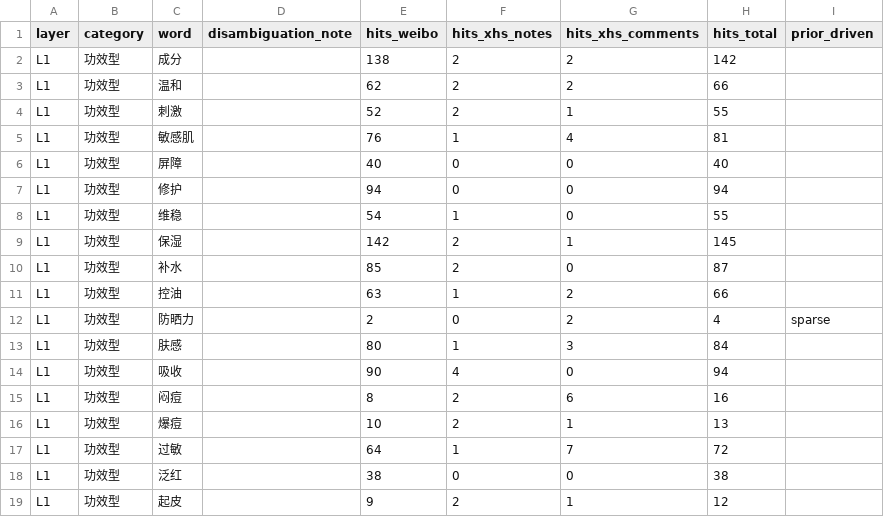
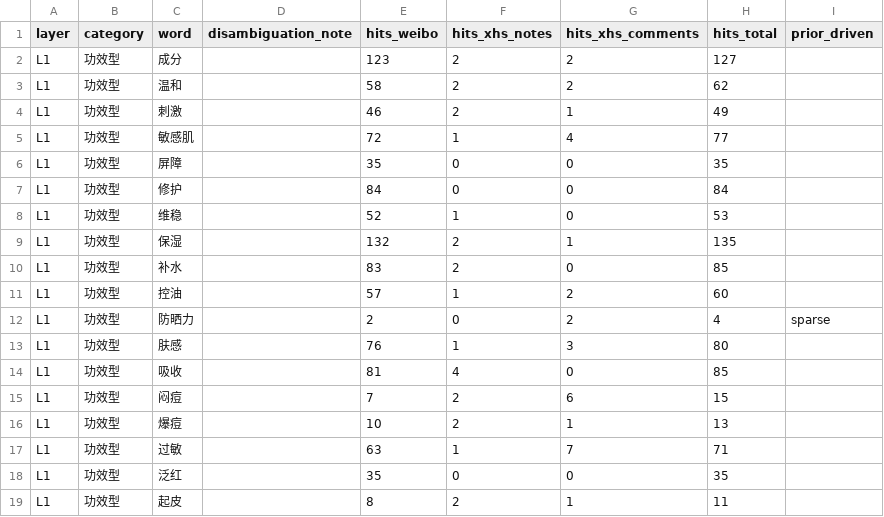
Before and after one commit to SeraphinaZhuo/BeautyBrandPurchase-LegitimacyLexicon, a CSV file: reports/audited/seed_words_v0_audited.csv, drawn as a sheet; only a part is shown; the diff covers the shown part only.

Commit message:
Update data cleaning rules based on pilot annotation results

```diff
--- a/reports/audited/seed_words_v0_audited.csv
+++ b/reports/audited/seed_words_v0_audited.csv
@@ -1,19 +1,19 @@
 layer,category,word,disambiguation_note,hits_weibo,hits_xhs_notes,hits_xhs_comments,hits_total,prior_driven
-L1,功效型,成分,,138,2,2,142,
-L1,功效型,温和,,62,2,2,66,
-L1,功效型,刺激,,52,2,1,55,
-L1,功效型,敏感肌,,76,1,4,81,
-L1,功效型,屏障,,40,0,0,40,
-L1,功效型,修护,,94,0,0,94,
-L1,功效型,维稳,,54,1,0,55,
-L1,功效型,保湿,,142,2,1,145,
-L1,功效型,补水,,85,2,0,87,
-L1,功效型,控油,,63,1,2,66,
+L1,功效型,成分,,123,2,2,127,
+L1,功效型,温和,,58,2,2,62,
+L1,功效型,刺激,,46,2,1,49,
+L1,功效型,敏感肌,,72,1,4,77,
+L1,功效型,屏障,,35,0,0,35,
+L1,功效型,修护,,84,0,0,84,
+L1,功效型,维稳,,52,1,0,53,
+L1,功效型,保湿,,132,2,1,135,
+L1,功效型,补水,,83,2,0,85,
+L1,功效型,控油,,57,1,2,60,
 L1,功效型,防晒力,,2,0,2,4,sparse
-L1,功效型,肤感,,80,1,3,84,
-L1,功效型,吸收,,90,4,0,94,
-L1,功效型,闷痘,,8,2,6,16,
+L1,功效型,肤感,,76,1,3,80,
+L1,功效型,吸收,,81,4,0,85,
+L1,功效型,闷痘,,7,2,6,15,
 L1,功效型,爆痘,,10,2,1,13,
-L1,功效型,过敏,,64,1,7,72,
-L1,功效型,泛红,,38,0,0,38,
-L1,功效型,起皮,,9,2,1,12,
+L1,功效型,过敏,,63,1,7,71,
+L1,功效型,泛红,,35,0,0,35,
+L1,功效型,起皮,,8,2,1,11,
```
Also changed, not shown: 116 edited cells elsewhere in this file, 6 other files.
